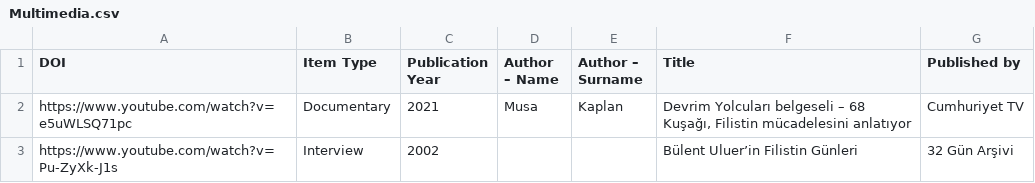
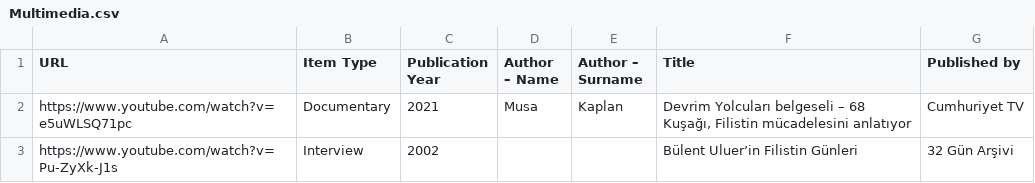
Before and after one commit to ACortellari/Turkey-Left-Palestine, a CSV file: Multimedia.csv, drawn as a sheet.

Commit message:
Update Multimedia.csv

```diff
--- a/Multimedia.csv
+++ b/Multimedia.csv
@@ -1,2 +1,2 @@
-DOI,Item Type,Publication Year,Author – Name,Author – Surname,Title,Published by
+URL,Item Type,Publication Year,Author – Name,Author – Surname,Title,Published by
 https://www.youtube.com/watch?v=e5uWLSQ71pc,Documentary,2021,Musa,Kaplan,"Devrim Yolcuları belgeseli – 68 Kuşağı, Filistin mücadelesini anlatıyor", Cumhuriyet TV
```
